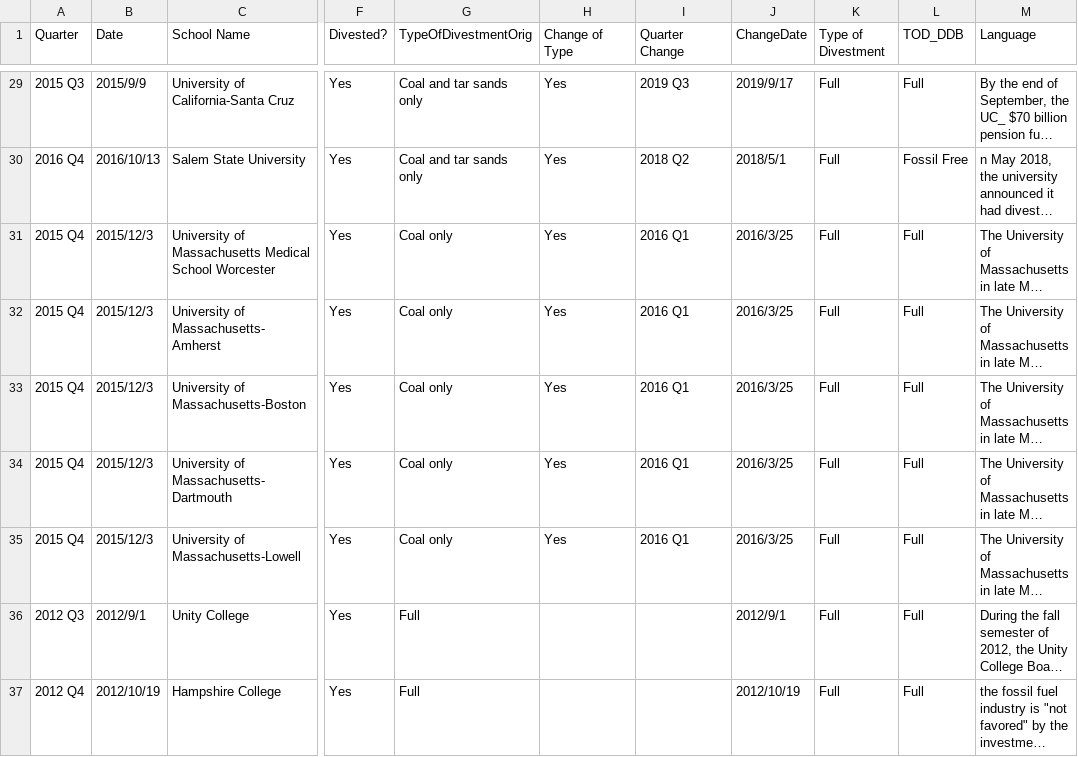
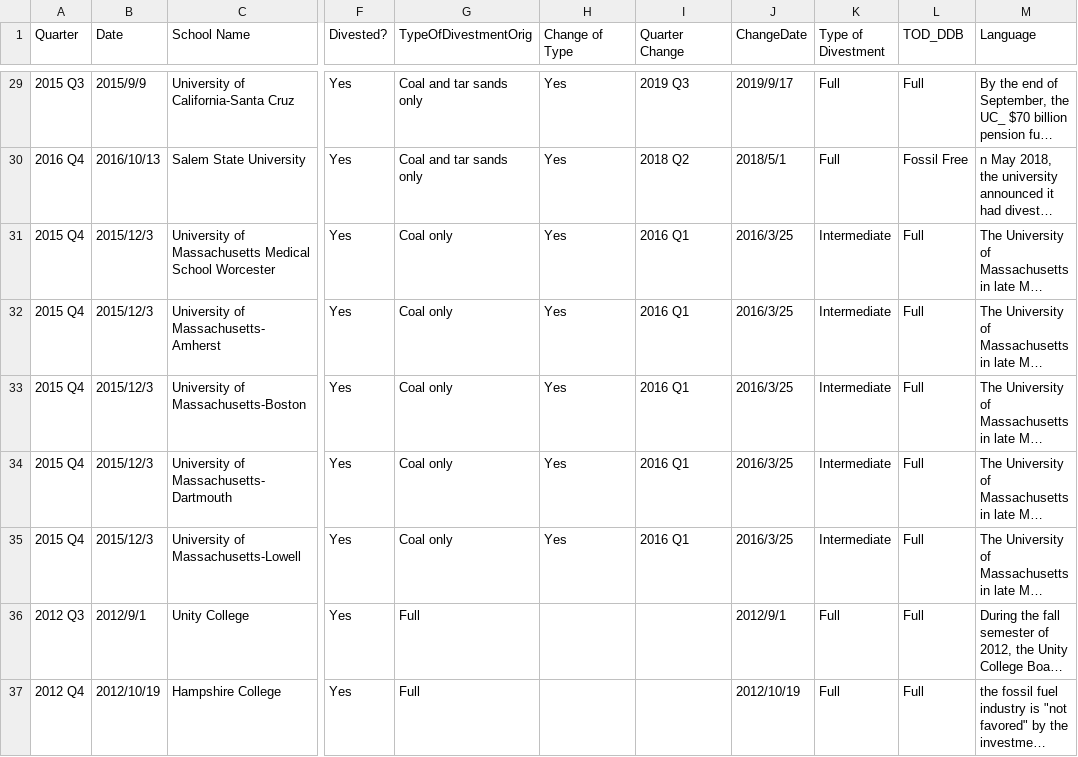
Before and after one commit to barronlab/heidivest, a CSV file: Divested Institutions Fall 2023_final.csv, drawn as a sheet; only a part is shown, gaps mark what is left out; long unchanged cells end in …; the diff names each change by its address in the sheet, - before the commit and + after, or states it on an @@ line.

Commit message:
Change Umass full to intermediate

```diff
--- a/Divested Institutions Fall 2023_final.csv
+++ b/Divested Institutions Fall 2023_final.csv
-K31:K35 (Type of Divestment): Full
+K31:K35 (Type of Divestment): Intermediate
```
